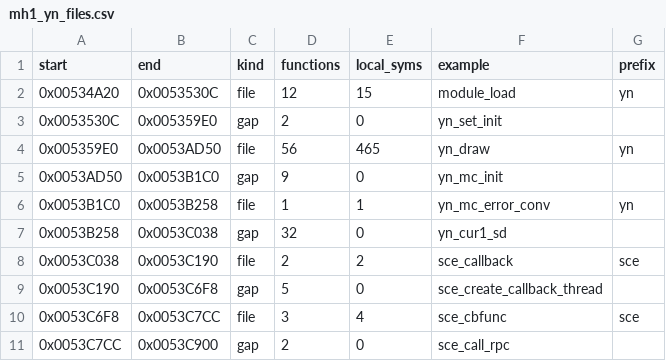
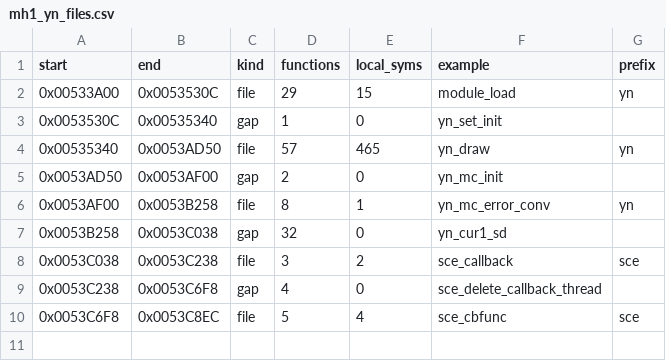
Before and after one commit to itsbigcforme67/mh1-xbox, a CSV file: docs/survey/mh1_yn_files.csv, drawn as a sheet.

```diff
--- a/docs/survey/mh1_yn_files.csv
+++ b/docs/survey/mh1_yn_files.csv
@@ -1,11 +1,10 @@
 start,end,kind,functions,local_syms,example,prefix
-0x00534A20,0x0053530C,file,12,15,module_load,yn
-0x0053530C,0x005359E0,gap,2,0,yn_set_init,
-0x005359E0,0x0053AD50,file,56,465,yn_draw,yn
-0x0053AD50,0x0053B1C0,gap,9,0,yn_mc_init,
-0x0053B1C0,0x0053B258,file,1,1,yn_mc_error_conv,yn
+0x00533A00,0x0053530C,file,29,15,module_load,yn
+0x0053530C,0x00535340,gap,1,0,yn_set_init,
+0x00535340,0x0053AD50,file,57,465,yn_draw,yn
+0x0053AD50,0x0053AF00,gap,2,0,yn_mc_init,
+0x0053AF00,0x0053B258,file,8,1,yn_mc_error_conv,yn
 0x0053B258,0x0053C038,gap,32,0,yn_cur1_sd,
-0x0053C038,0x0053C190,file,2,2,sce_callback,sce
-0x0053C190,0x0053C6F8,gap,5,0,sce_create_callback_thread,
-0x0053C6F8,0x0053C7CC,file,3,4,sce_cbfunc,sce
-0x0053C7CC,0x0053C900,gap,2,0,sce_call_rpc,
+0x0053C038,0x0053C238,file,3,2,sce_callback,sce
+0x0053C238,0x0053C6F8,gap,4,0,sce_delete_callback_thread,
+0x0053C6F8,0x0053C8EC,file,5,4,sce_cbfunc,sce
```
Also changed, not shown: docs/survey/mh1_game_files.csv, docs/survey/mh1_lobby_files.csv, 9 other files.
